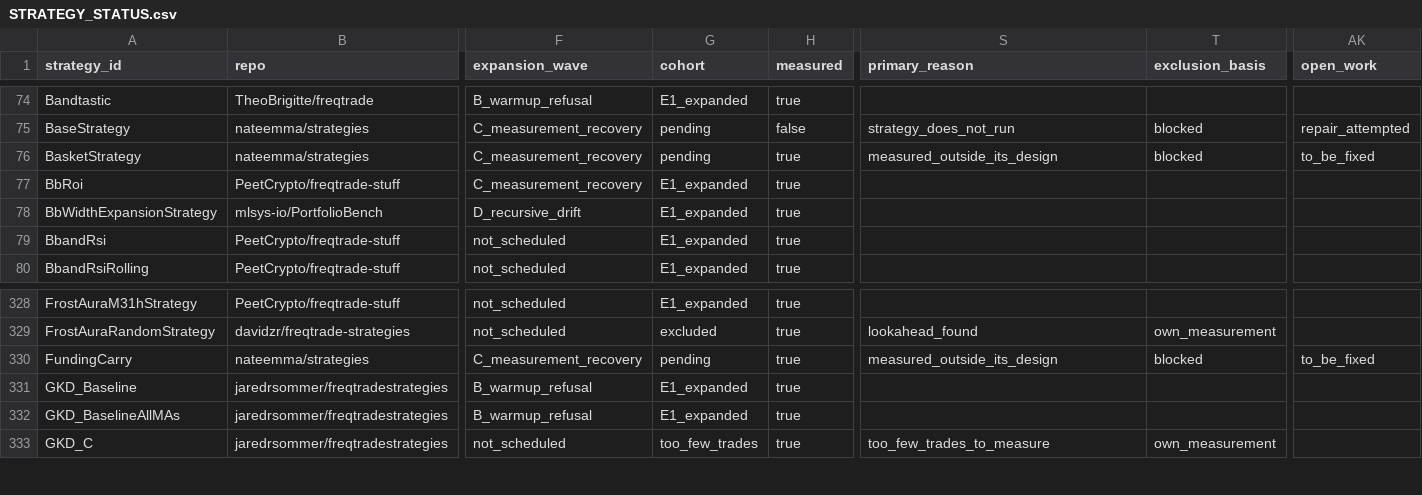
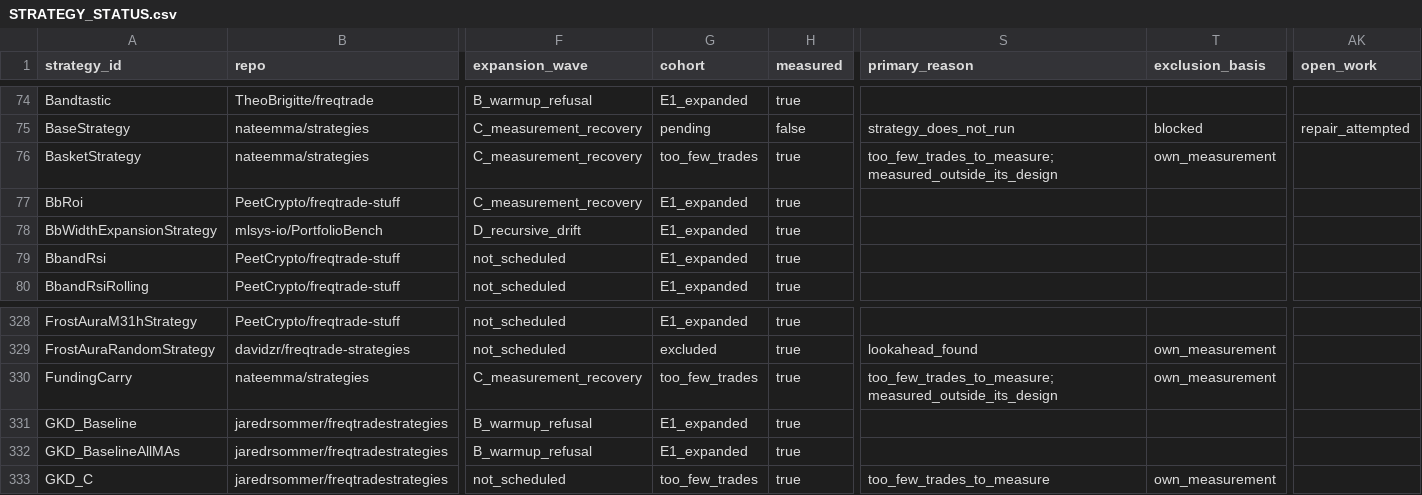
Before and after one commit to M1ch43lV/strategy-audit, a CSV file: STRATEGY_STATUS.csv, drawn as a sheet; only a part is shown, gaps mark what is left out; the diff names each change by its address in the sheet, - before the commit and + after, or states it on an @@ line.

```diff
--- a/STRATEGY_STATUS.csv
+++ b/STRATEGY_STATUS.csv
-G76 (cohort): pending
+G76 (cohort): too_few_trades
-S76 (primary_reason): measured_outside_its_design
+S76 (primary_reason): too_few_trades_to_measure; measured_outside_its_design
-T76 (exclusion_basis): blocked
+T76 (exclusion_basis): own_measurement
-AK76 (open_work): to_be_fixed
+AK76 (open_work): (empty)
-G330 (cohort): pending
+G330 (cohort): too_few_trades
-S330 (primary_reason): measured_outside_its_design
+S330 (primary_reason): too_few_trades_to_measure; measured_outside_its_design
-T330 (exclusion_basis): blocked
+T330 (exclusion_basis): own_measurement
-AK330 (open_work): to_be_fixed
+AK330 (open_work): (empty)
```
Also changed, not shown: 3 other files.
